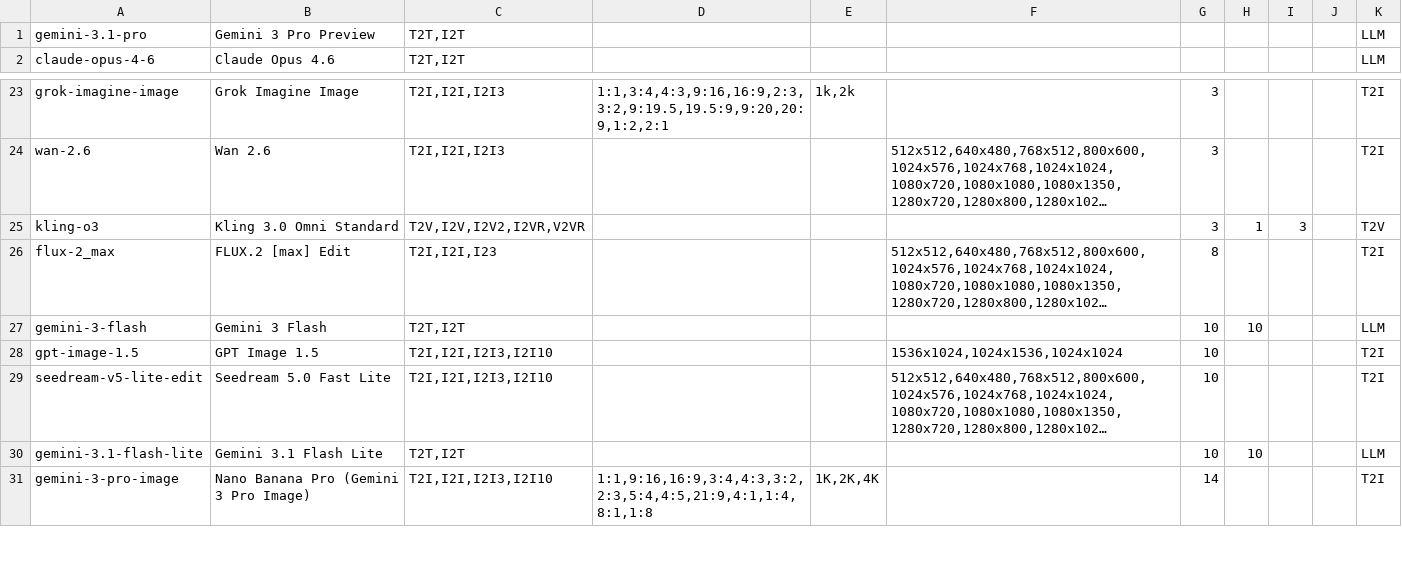
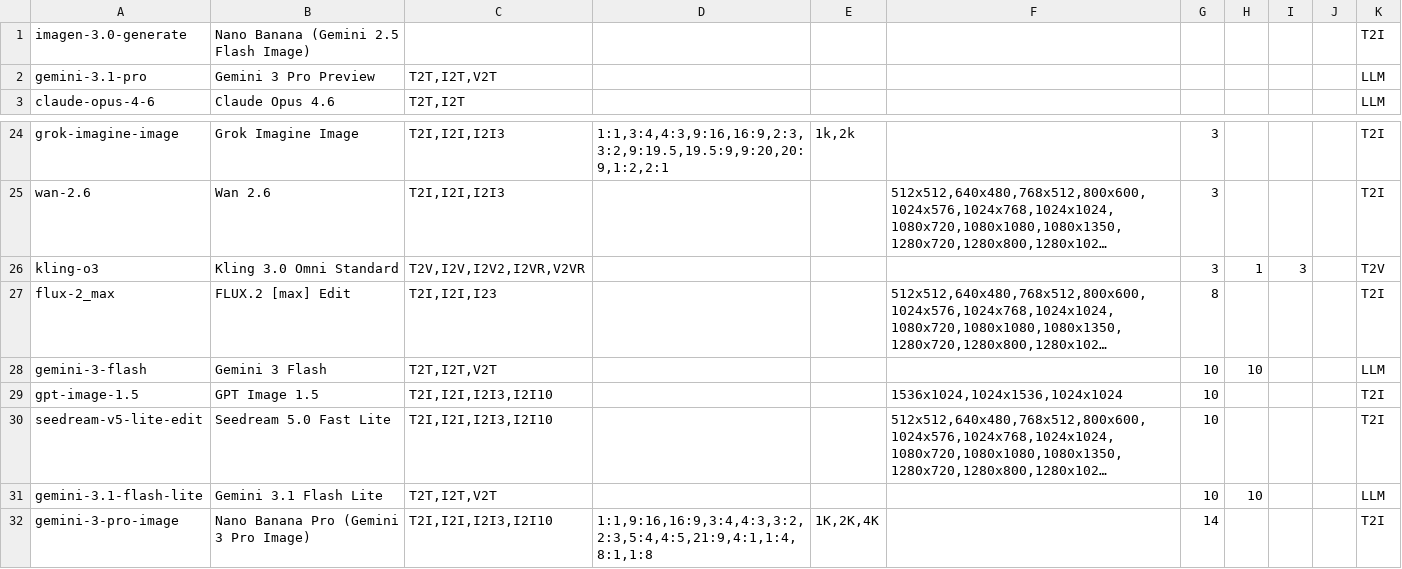
Before and after one commit to deepiksdev/ComfyUI-DeepGen-API, a CSV file: models.csv, drawn as a sheet; only a part is shown, gaps mark what is left out; long unchanged cells end in …; addresses are those after the commit; the diff names each change by its address in the sheet, - before the commit and + after, or states it on an @@ line.

Commit message:
Update models.csv with V2T models
Signed-off-by: Emmanuel Prat <eprat@deepiks.io>

```diff
--- a/models.csv
+++ b/models.csv
+row 1: imagen-3.0-generate | Nano Banana (Gemini 2.5 Flash Image) |  |  |  |  |  |  |  |  | T2I
-C2: T2T,I2T
+C2: T2T,I2T,V2T
-C28: T2T,I2T
+C28: T2T,I2T,V2T
-C31: T2T,I2T
+C31: T2T,I2T,V2T
```
